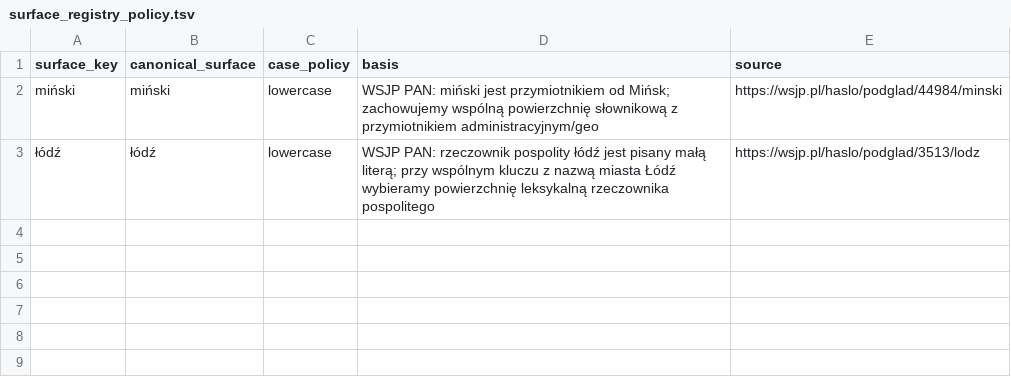
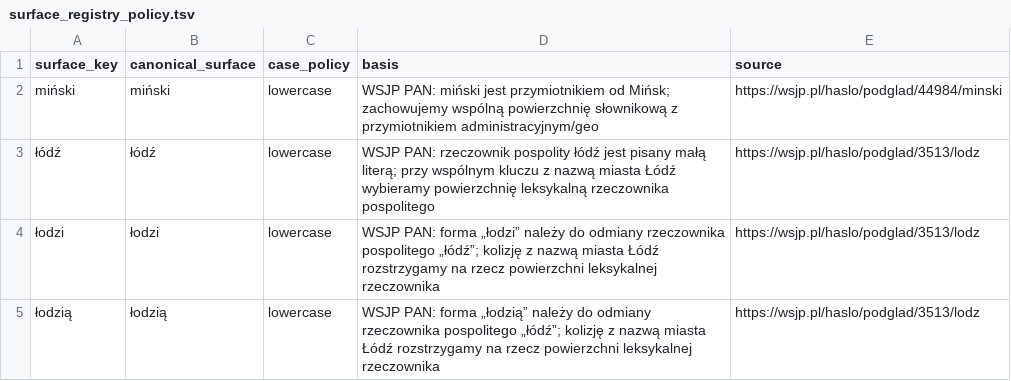
Before and after one commit to jakamilek/CleverKeys-langpack-pl, a TSV file: sources/staging/surface_registry_policy.tsv, drawn as a sheet; the diff names each change by its address in the sheet, - before the commit and + after, or states it on an @@ line.

Commit message:
Resolve Lodz inflected surface collisions

```diff
--- a/sources/staging/surface_registry_policy.tsv
+++ b/sources/staging/surface_registry_policy.tsv
+row 4: łodzi | łodzi | lowercase | WSJP PAN: forma „łodzi” należy do odmiany rzeczownika pospolitego „łódź”; kolizję z nazwą miasta Łódź rozstrzygamy na rzecz powierzchni leksykalnej rzeczownika | https://wsjp.pl/haslo/podglad/3513/lodz
+row 5: łodzią | łodzią | lowercase | WSJP PAN: forma „łodzią” należy do odmiany rzeczownika pospolitego „łódź”; kolizję z nazwą miasta Łódź rozstrzygamy na rzecz powierzchni leksykalnej rzeczownika | https://wsjp.pl/haslo/podglad/3513/lodz
```
